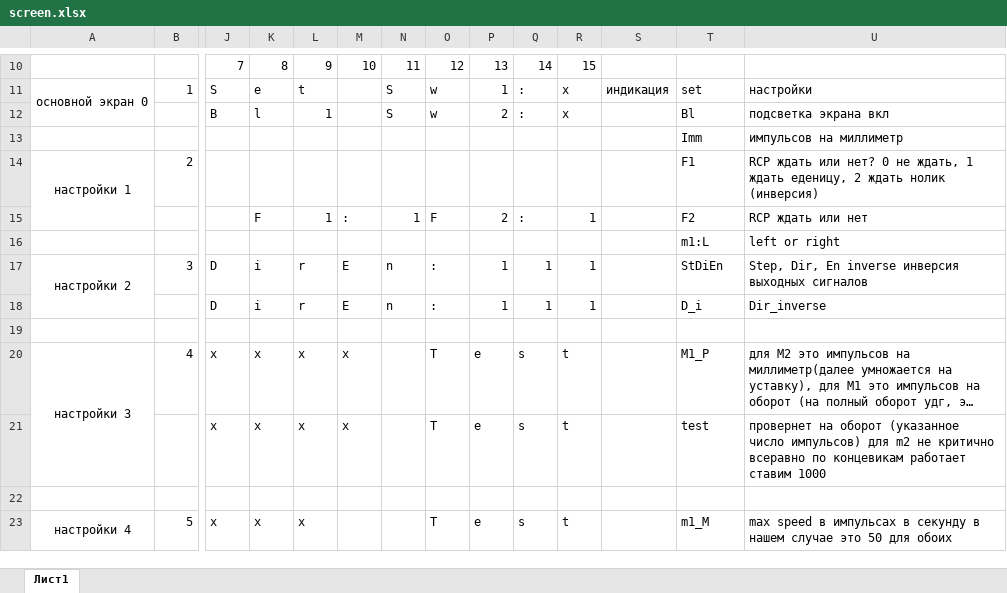
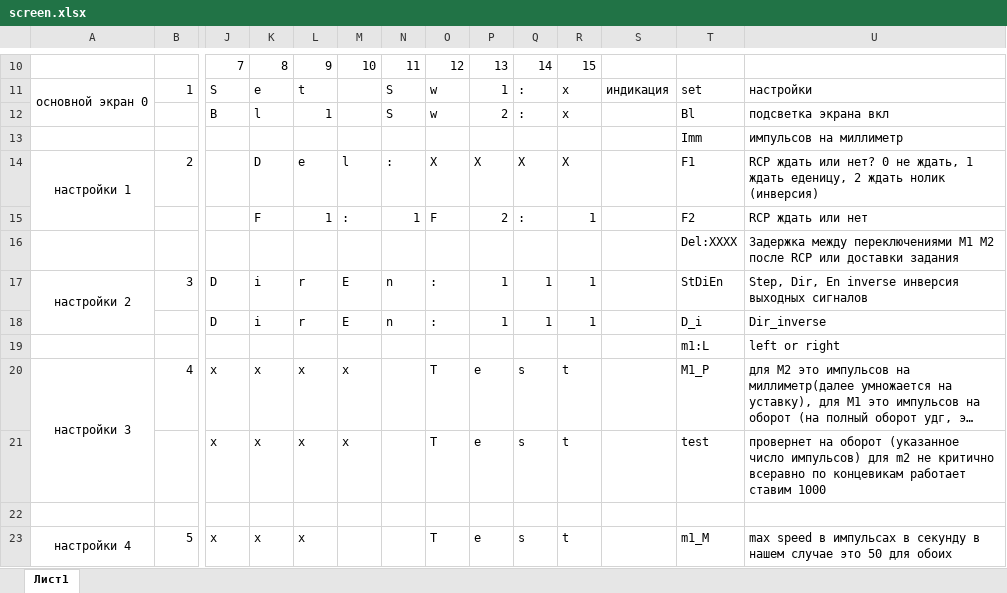
Before and after one commit to Ilshat-cloud/CNC_dividing_head, an Excel workbook: screen.xlsx, sheet Лист1, drawn as a sheet; only a part is shown, gaps mark what is left out; long unchanged cells end in …; values as stored, in another font and other column widths than the file's, no borders; removed rows and columns are numbered as before the commit, all else as after; rows hold the shown columns only; the diff names each change by its address in the sheet, - before the commit and + after, or states it on an @@ line.

```diff
--- a/screen.xlsx (sheet Лист1)
+++ b/screen.xlsx (sheet Лист1)
-K14: (empty)
+K14: D
-L14: (empty)
+L14: e
-M14: (empty)
+M14: l
-N14: (empty)
+N14: :
-O14: (empty)
+O14: X
-P14: (empty)
+P14: X
-Q14: (empty)
+Q14: X
-R14: (empty)
+R14: X
-row 16:  |  |  |  |  |  |  |  |  |  |  |  | m1:L | left or right
+row 16:  |  |  |  |  |  |  |  |  |  |  |  | Del:XXXX | Задержка между переключениями M1 M2 после RCP или доставки задания
-row 19: (empty)
+row 19:  |  |  |  |  |  |  |  |  |  |  |  | m1:L | left or right
```
Also changed, not shown: 7 other files.
